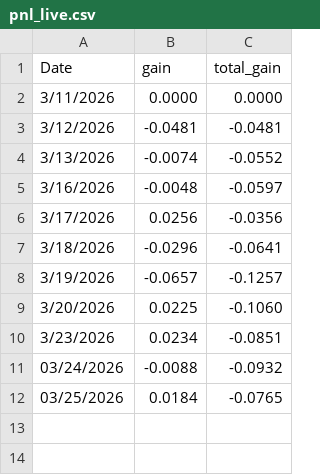
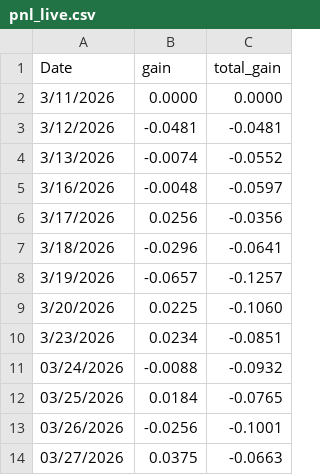
Before and after one commit to datnthe153187/Datnt_Smooth, a CSV file: pnl_live.csv, drawn as a sheet; the diff names each change by its address in the sheet, - before the commit and + after, or states it on an @@ line.

```diff
--- a/pnl_live.csv
+++ b/pnl_live.csv
+row 13: 03/26/2026 | -0.0256 | -0.1001
+row 14: 03/27/2026 | 0.0375 | -0.0663
```
Also changed, not shown: df_vn30.csv, nav.csv.
